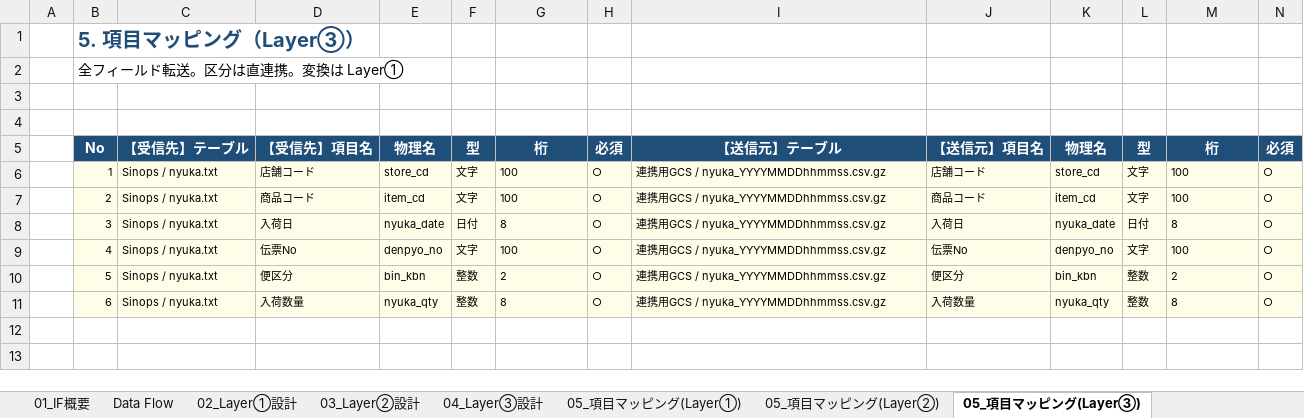
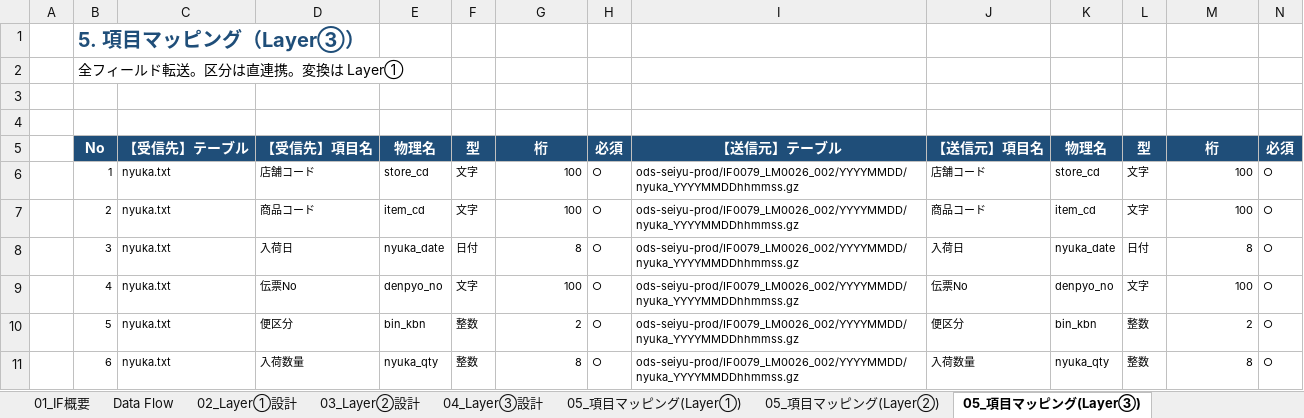
Before and after one commit to ZangPengshi-TREC/Zang_TreC, an Excel workbook: PMI/Sinops/phase2-detail-design/DD/Sinops_IFレイアウト_入荷実績.xlsx, sheet 05_項目マッピング(Layer③), drawn as a sheet; only a part is shown; values as stored, in another font and other column widths than the file's, no borders; charts and pictures not drawn; the diff covers the shown part only; the diff names each change by its address in the sheet, - before the commit and + after, or states it on an @@ line.

Commit message:
docs(sinops): 非生鮮4本の詳細設計とData Flowを最新版に合わせる
進捗表と10/21版の設計書を取り込み、発注勧告はLayer①で当日または昨日の翌日以降（発注日＝当日）を判定して自動発注GCSへ置く。Layer0は生鮮を発注統合、非生鮮をOrderSVのEOBへ分ける。

```diff
--- a/PMI/Sinops/phase2-detail-design/DD/Sinops_IFレイアウト_入荷実績.xlsx (sheet 05_項目マッピング(Layer③))
+++ b/PMI/Sinops/phase2-detail-design/DD/Sinops_IFレイアウト_入荷実績.xlsx (sheet 05_項目マッピング(Layer③))
-B6:N11 fill: #FFFDE7
+B6:N11 fill: none
-C6:C11: Sinops / nyuka.txt
+C6:C11: nyuka.txt
-G6:G11 alignment: left
+G6:G11 alignment: right
-I6:I11: 連携用GCS / nyuka_YYYYMMDDhhmmss.csv.gz
+I6:I11: ods-seiyu-prod/IF0079_LM0026_002/YYYYMMDD/nyuka_YYYYMMDDhhmmss.gz
-M6:M11 alignment: left
+M6:M11 alignment: right
```
Also changed, not shown: cell formats elsewhere in this sheet, sheet 09_確認事項・前提, sheet 05_項目マッピング(Layer①), sheet 02_Layer①設計, sheet 04_Layer③設計, sheet 01_IF概要, sheet 00_表紙・改訂履歴, 1 more sheet, other sheet tabs, charts or pictures, 8 other files.
